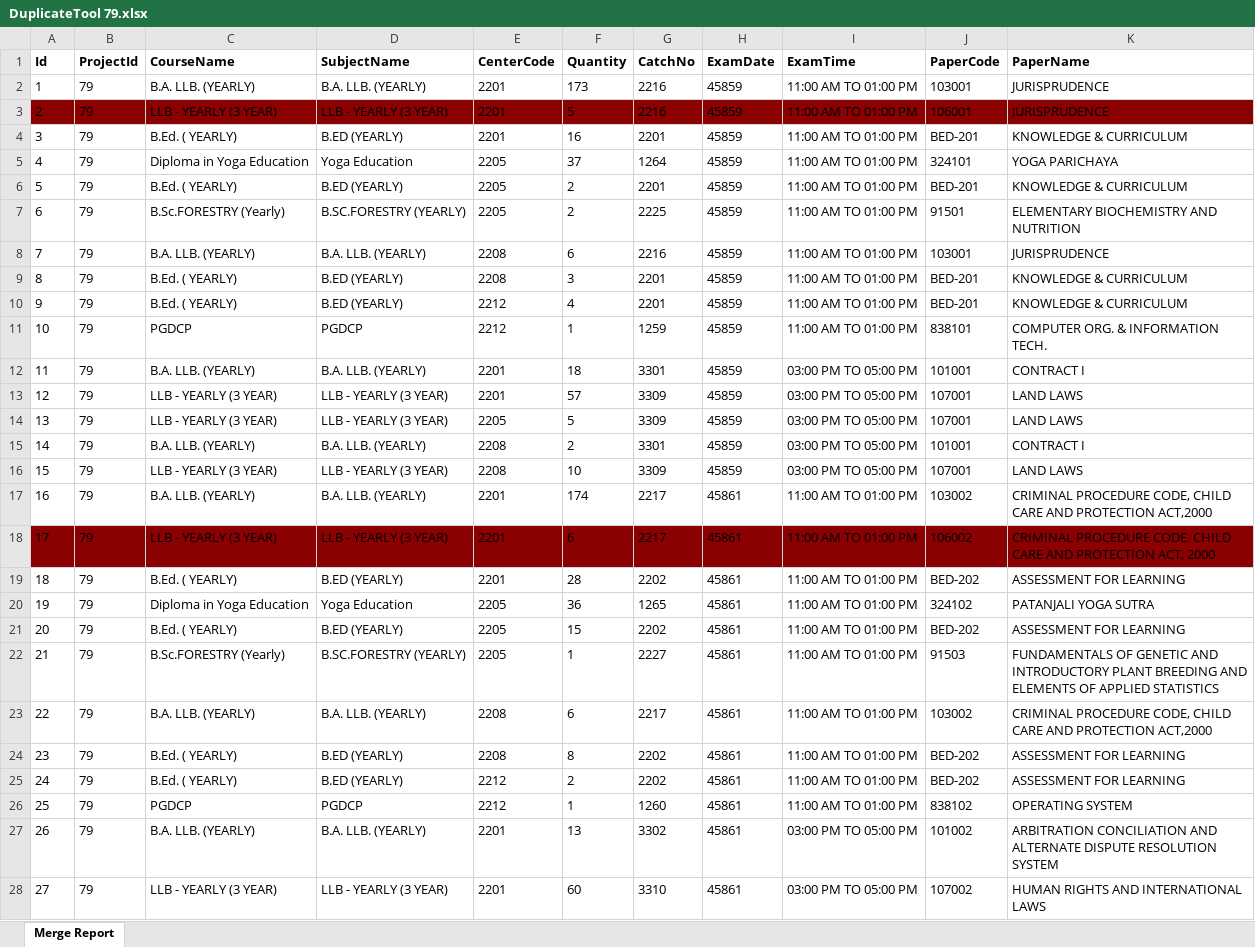
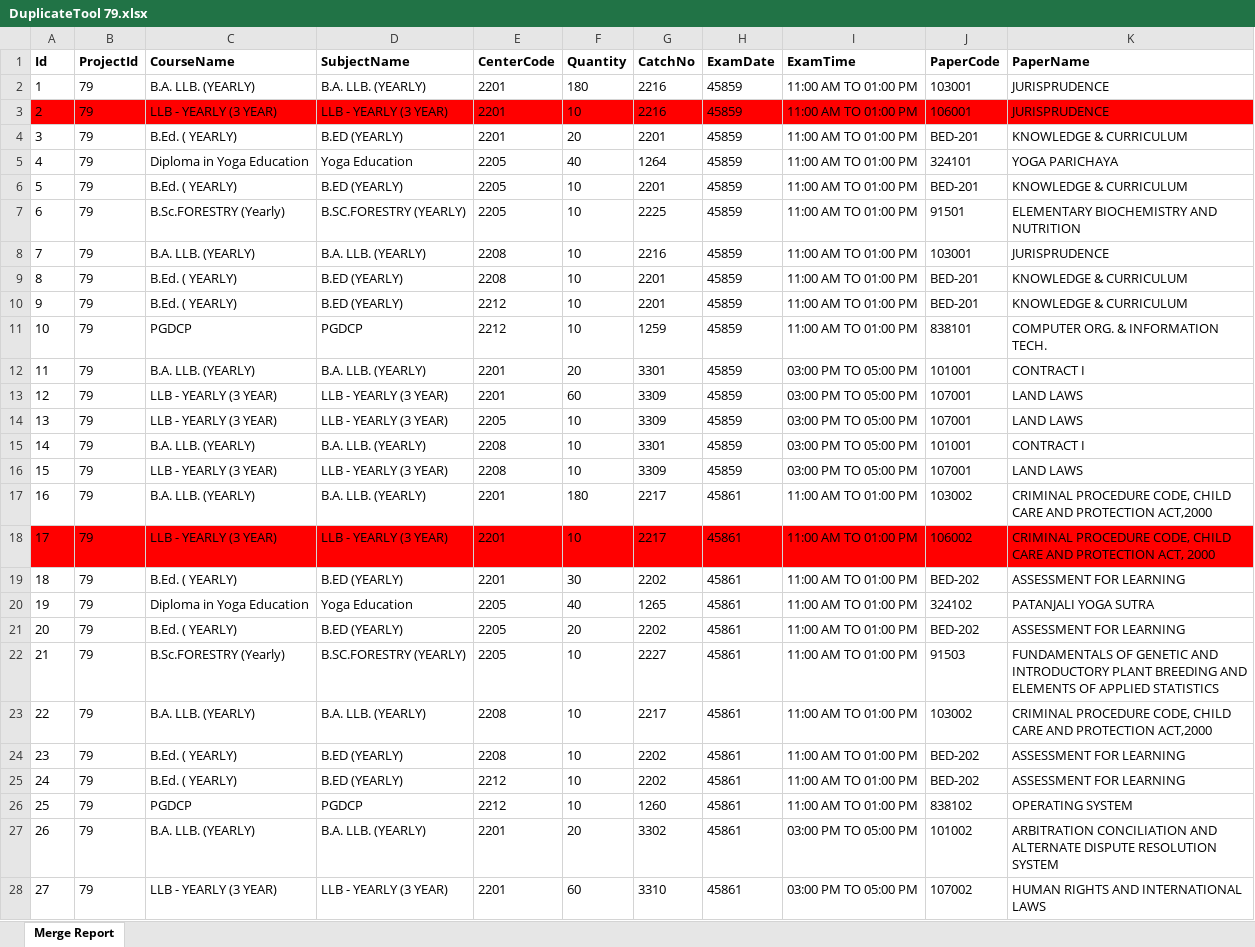
Before and after one commit to madhavitrip/ToolsAPI, an Excel workbook: wwwroot/reports/DuplicateTool 79.xlsx, sheet Merge Report, drawn as a sheet; only a part is shown; values as stored, in another font and other column widths than the file's, no borders; the diff covers the shown part only; the diff names each change by its address in the sheet, - before the commit and + after, or states it on an @@ line.

```diff
--- a/wwwroot/reports/DuplicateTool 79.xlsx (sheet Merge Report)
+++ b/wwwroot/reports/DuplicateTool 79.xlsx (sheet Merge Report)
-F2 (Quantity): 173
+F2 (Quantity): 180
-A3:K3 fill: #8B0000
+A3:K3 fill: #FF0000
-F3 (Quantity): 5
+F3 (Quantity): 10
-F4 (Quantity): 16
+F4 (Quantity): 20
-F5 (Quantity): 37
+F5 (Quantity): 40
-F6:F7 (Quantity): 2
+F6:F7 (Quantity): 10
-F8 (Quantity): 6
+F8 (Quantity): 10
-F9 (Quantity): 3
+F9 (Quantity): 10
-F10 (Quantity): 4
+F10 (Quantity): 10
-F11 (Quantity): 1
+F11 (Quantity): 10
-F12 (Quantity): 18
+F12 (Quantity): 20
-F13 (Quantity): 57
+F13 (Quantity): 60
-F14 (Quantity): 5
+F14 (Quantity): 10
-F15 (Quantity): 2
+F15 (Quantity): 10
-F17 (Quantity): 174
+F17 (Quantity): 180
-A18:K18 fill: #8B0000
+A18:K18 fill: #FF0000
-F18 (Quantity): 6
+F18 (Quantity): 10
-F19 (Quantity): 28
+F19 (Quantity): 30
-F20 (Quantity): 36
+F20 (Quantity): 40
-F21 (Quantity): 15
+F21 (Quantity): 20
-F22 (Quantity): 1
+F22 (Quantity): 10
-F23 (Quantity): 6
+F23 (Quantity): 10
-F24 (Quantity): 8
+F24 (Quantity): 10
-F25 (Quantity): 2
+F25 (Quantity): 10
-F26 (Quantity): 1
+F26 (Quantity): 10
-F27 (Quantity): 13
+F27 (Quantity): 20
```
Also changed, not shown: 69 edited cells and cell formats elsewhere in this sheet, 1 other file.
